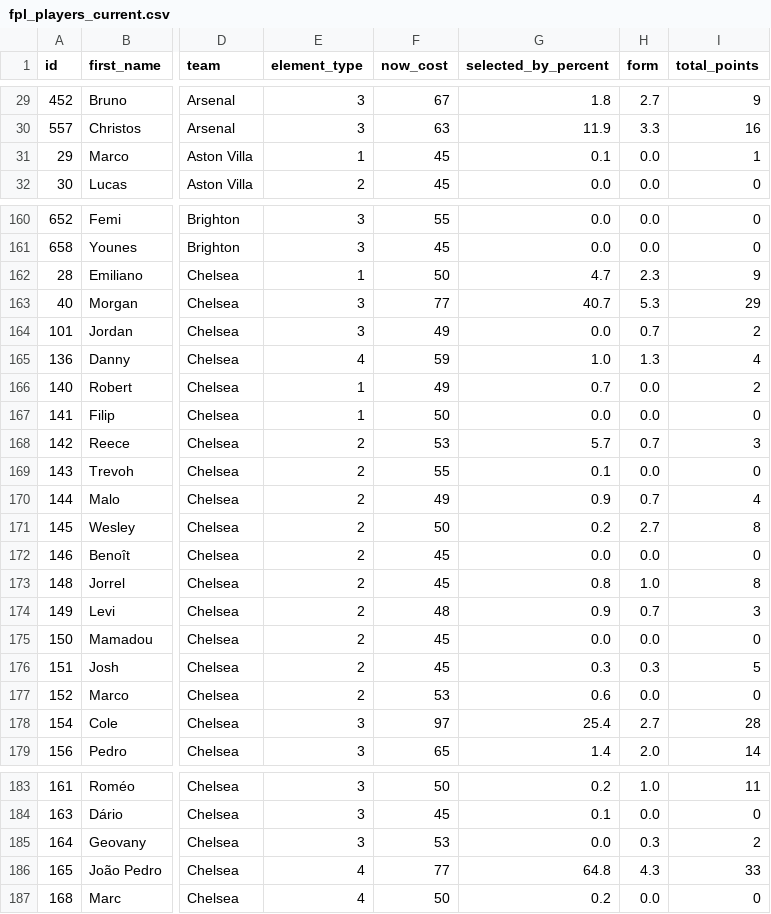
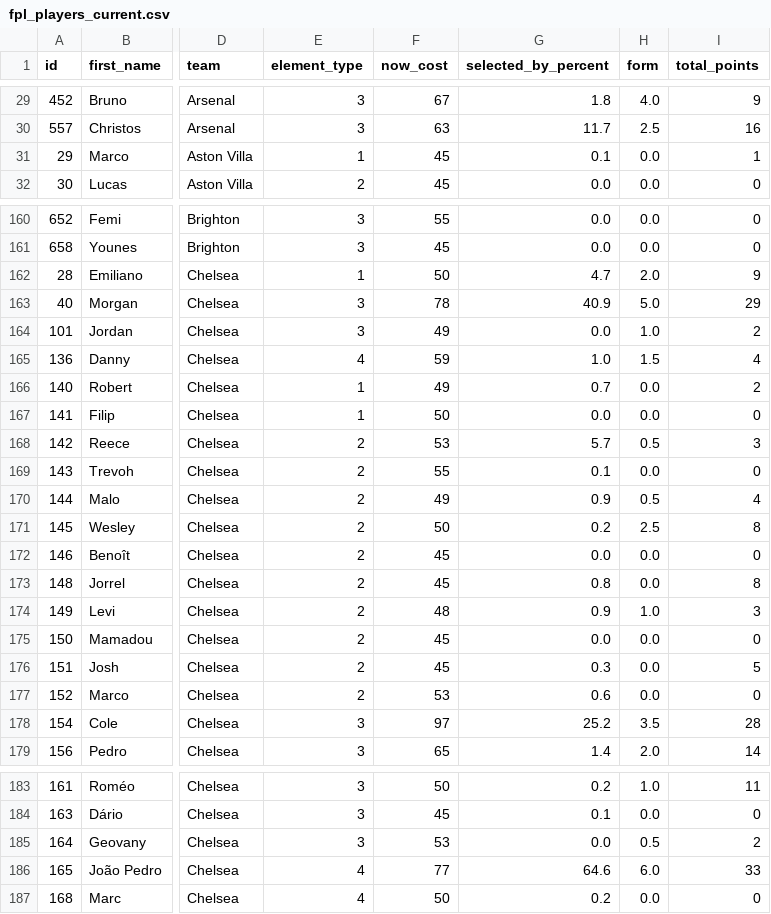
Before and after one commit to MayoLJS/Data-Portfolio, a CSV file: 04_Fantasy_PL/data/fpl_players_current.csv, drawn as a sheet; only a part is shown, gaps mark what is left out; the diff covers the shown part only; the diff names each change by its address in the sheet, - before the commit and + after, or states it on an @@ line.

```diff
--- a/04_Fantasy_PL/data/fpl_players_current.csv
+++ b/04_Fantasy_PL/data/fpl_players_current.csv
-H29 (form): 2.7
+H29 (form): 4.0
-G30 (selected_by_percent): 11.9
+G30 (selected_by_percent): 11.7
-H30 (form): 3.3
+H30 (form): 2.5
-H162 (form): 2.3
+H162 (form): 2.0
-F163 (now_cost): 77
+F163 (now_cost): 78
-G163 (selected_by_percent): 40.7
+G163 (selected_by_percent): 40.9
-H163 (form): 5.3
+H163 (form): 5.0
-H164 (form): 0.7
+H164 (form): 1.0
-H165 (form): 1.3
+H165 (form): 1.5
-H168 (form): 0.7
+H168 (form): 0.5
-H170 (form): 0.7
+H170 (form): 0.5
-H171 (form): 2.7
+H171 (form): 2.5
-H173 (form): 1.0
+H173 (form): 0.0
-H174 (form): 0.7
+H174 (form): 1.0
-H176 (form): 0.3
+H176 (form): 0.0
-G178 (selected_by_percent): 25.4
+G178 (selected_by_percent): 25.2
-H178 (form): 2.7
+H178 (form): 3.5
-H185 (form): 0.3
+H185 (form): 0.5
-G186 (selected_by_percent): 64.8
+G186 (selected_by_percent): 64.6
-H186 (form): 4.3
+H186 (form): 6.0
```
Also changed, not shown: 66 edited cells elsewhere in this file.
